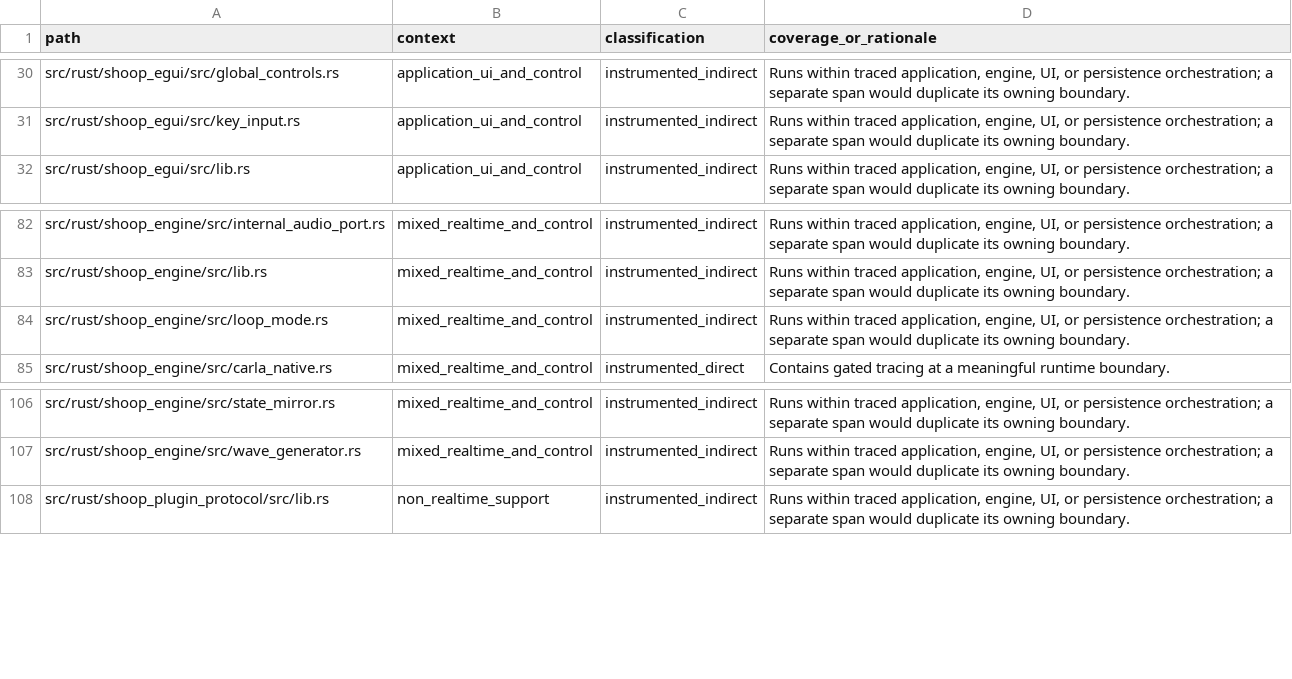
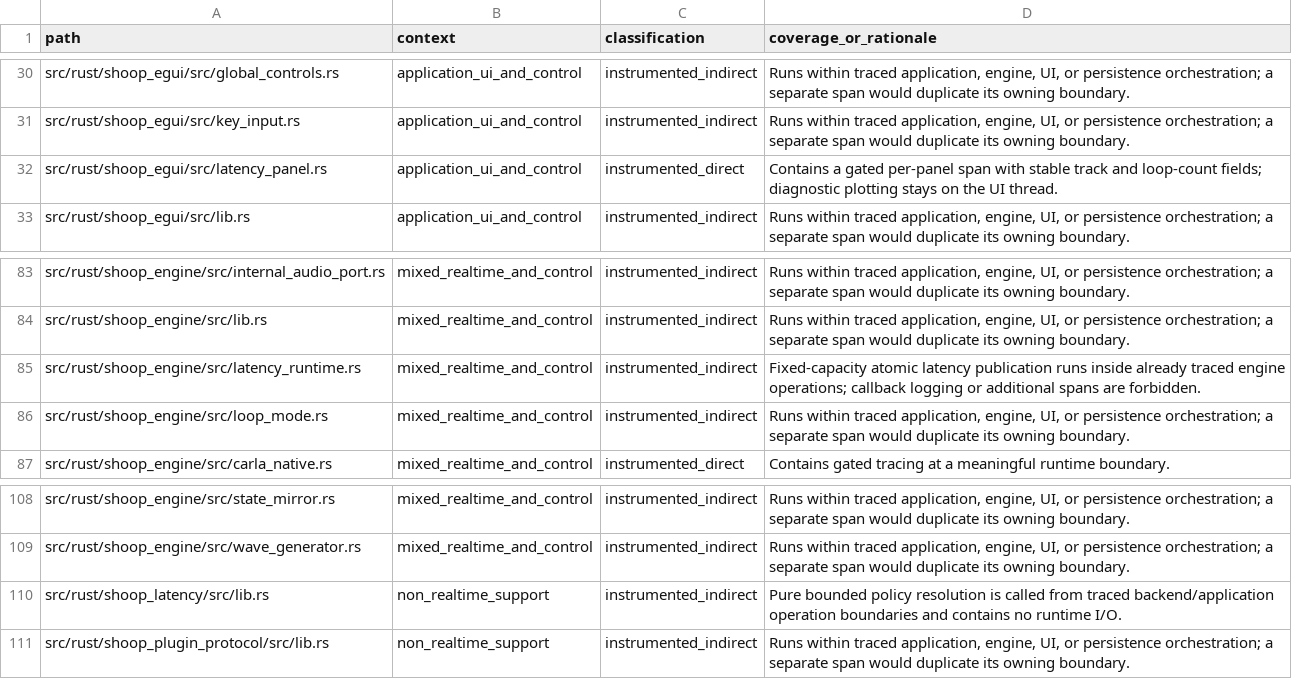
Before and after one commit to SanderVocke/shoopdaloop, a CSV file: docs/tracing_coverage.csv, drawn as a sheet; only a part is shown, gaps mark what is left out.

Commit message:
Audit and document scalar latency implementation

```diff
--- a/docs/tracing_coverage.csv
+++ b/docs/tracing_coverage.csv
@@ -31,2 +31,3 @@ src/rust/shoop_egui/src/global_controls.rs,application_ui_and_control,instrument
 src/rust/shoop_egui/src/key_input.rs,application_ui_and_control,instrumented_indirect,"Runs within traced application, engine, UI, or persistence orchestration; a separate span would duplicate its owning boundary."
+src/rust/shoop_egui/src/latency_panel.rs,application_ui_and_control,instrumented_direct,Contains a gated per-panel span with stable track and loop-count fields; diagnostic plotting stays on the UI thread.
 src/rust/shoop_egui/src/lib.rs,application_ui_and_control,instrumented_indirect,"Runs within traced application, engine, UI, or persistence orchestration; a separate span would duplicate its owning boundary."
@@ -83,2 +84,3 @@ src/rust/shoop_engine/src/internal_audio_port.rs,mixed_realtime_and_control,inst
 src/rust/shoop_engine/src/lib.rs,mixed_realtime_and_control,instrumented_indirect,"Runs within traced application, engine, UI, or persistence orchestration; a separate span would duplicate its owning boundary."
+src/rust/shoop_engine/src/latency_runtime.rs,mixed_realtime_and_control,instrumented_indirect,"Fixed-capacity atomic latency publication runs inside already traced engine operations; callback logging or additional spans are forbidden."
 src/rust/shoop_engine/src/loop_mode.rs,mixed_realtime_and_control,instrumented_indirect,"Runs within traced application, engine, UI, or persistence orchestration; a separate span would duplicate its owning boundary."
@@ -107,2 +109,3 @@ src/rust/shoop_engine/src/state_mirror.rs,mixed_realtime_and_control,instrumente
 src/rust/shoop_engine/src/wave_generator.rs,mixed_realtime_and_control,instrumented_indirect,"Runs within traced application, engine, UI, or persistence orchestration; a separate span would duplicate its owning boundary."
+src/rust/shoop_latency/src/lib.rs,non_realtime_support,instrumented_indirect,"Pure bounded policy resolution is called from traced backend/application operation boundaries and contains no runtime I/O."
 src/rust/shoop_plugin_protocol/src/lib.rs,non_realtime_support,instrumented_indirect,"Runs within traced application, engine, UI, or persistence orchestration; a separate span would duplicate its owning boundary."
```
Also changed, not shown: 20 other files.
